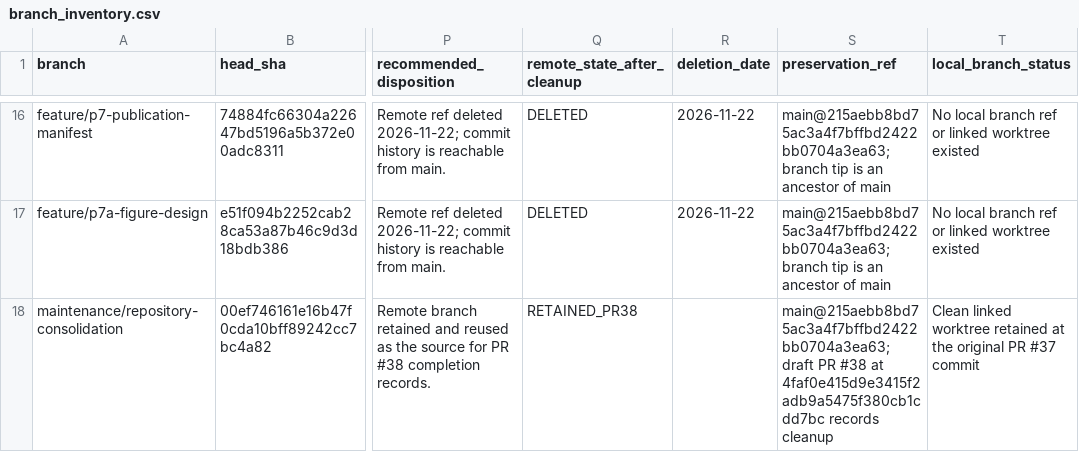
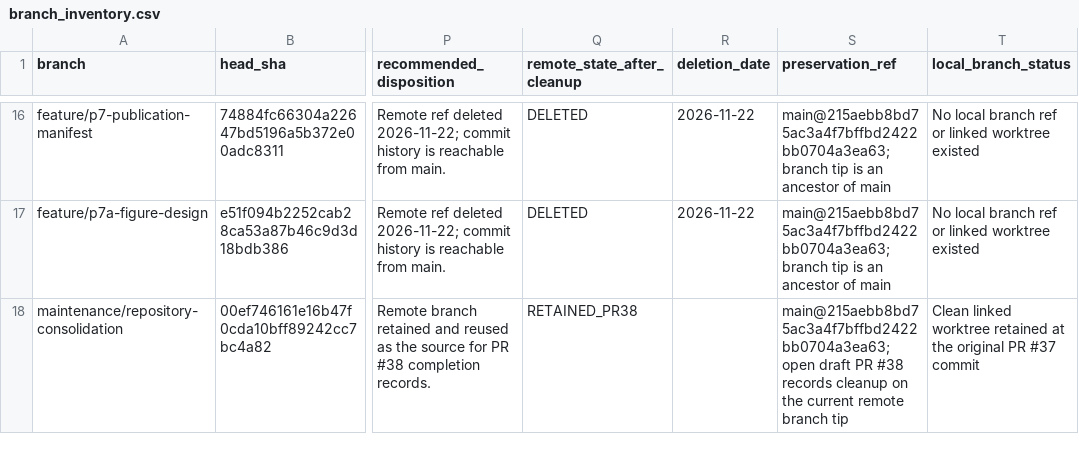
Before and after one commit to geoepi/hominivorax-ml, a CSV file: docs/repository_maintenance/branch_inventory.csv, drawn as a sheet; only a part is shown, gaps mark what is left out; the diff names each change by its address in the sheet, - before the commit and + after, or states it on an @@ line.

Commit message:
docs: keep open branch status current

```diff
--- a/docs/repository_maintenance/branch_inventory.csv
+++ b/docs/repository_maintenance/branch_inventory.csv
-S18 (preservation_ref): main@215aebb8bd75ac3a4f7bffbd2422bb0704a3ea63; draft PR #38 at 4faf0e415d9e3415f2adb9a5475f380cb1cdd7bc records cleanup
+S18 (preservation_ref): main@215aebb8bd75ac3a4f7bffbd2422bb0704a3ea63; open draft PR #38 records cleanup on the current remote branch tip
```
Also changed, not shown: 1 other file.
